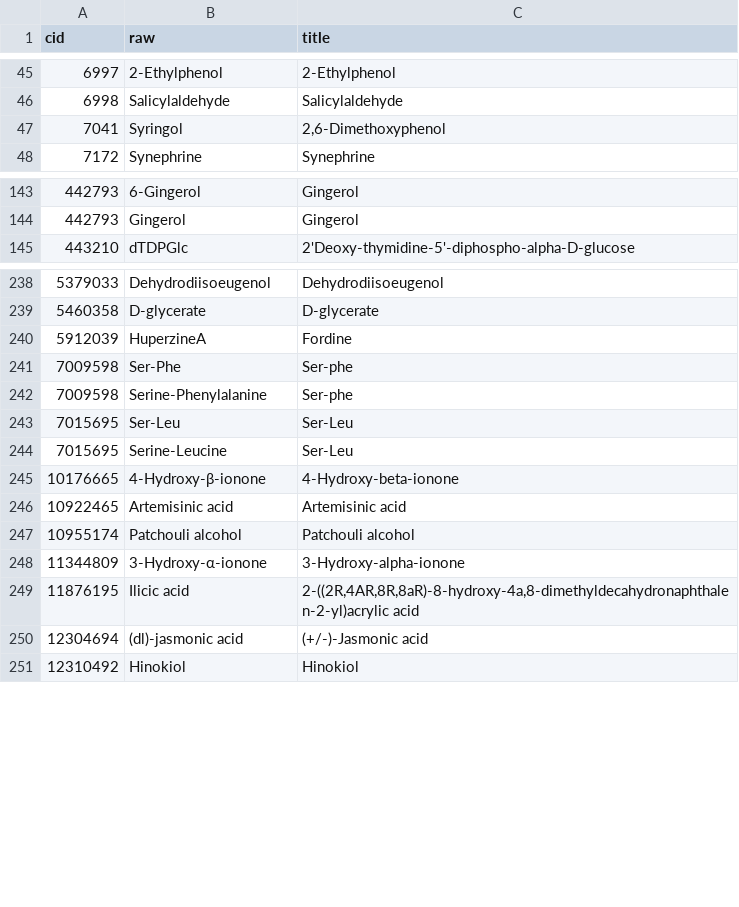
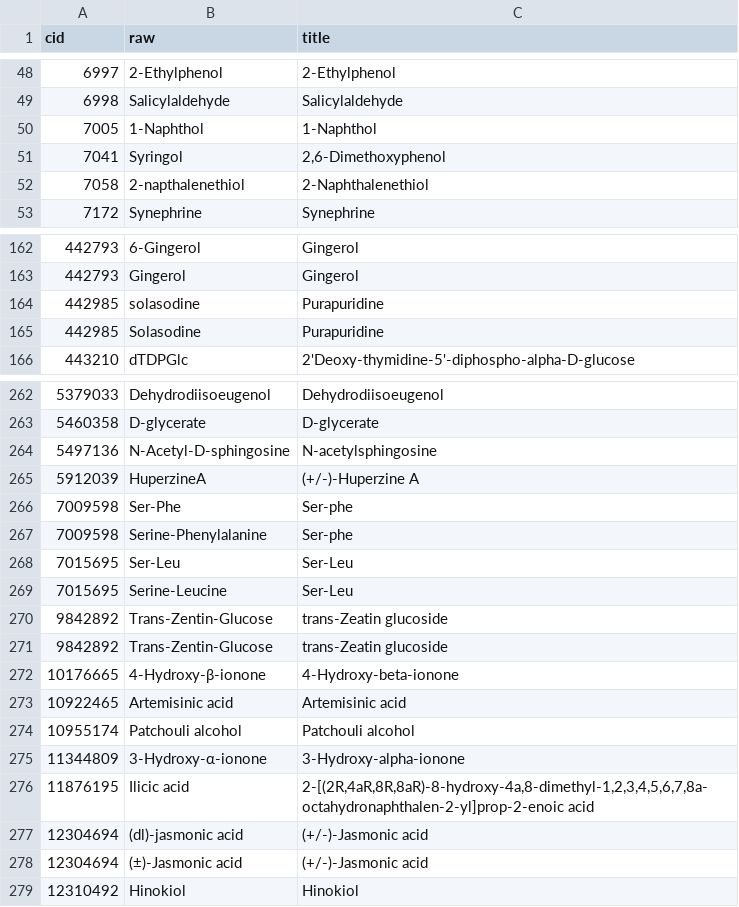
Before and after one commit to degnbol/GASP, a TSV file: data/reactions/rawAcceptor_cid_title.tsv, drawn as a sheet; only a part is shown, gaps mark what is left out; the diff covers the shown part only.

```diff
--- a/data/reactions/rawAcceptor_cid_title.tsv
+++ b/data/reactions/rawAcceptor_cid_title.tsv
@@ -46,3 +49,5 @@ cid	raw	title
 6998	Salicylaldehyde	Salicylaldehyde
+7005	1-Naphthol	1-Naphthol
 7041	Syringol	2,6-Dimethoxyphenol
+7058	2-napthalenethiol	2-Naphthalenethiol
 7172	Synephrine	Synephrine
@@ -144,2 +163,4 @@ cid	raw	title
 442793	Gingerol	Gingerol
+442985	solasodine	Purapuridine
+442985	Solasodine	Purapuridine
 443210	dTDPGlc	2'Deoxy-thymidine-5'-diphospho-alpha-D-glucose
@@ -239,3 +263,4 @@ cid	raw	title
 5460358	D-glycerate	D-glycerate
-5912039	HuperzineA	Fordine
+5497136	N-Acetyl-D-sphingosine	N-acetylsphingosine
+5912039	HuperzineA	(+/-)-Huperzine A
 7009598	Ser-Phe	Ser-phe
@@ -244,2 +269,4 @@ cid	raw	title
 7015695	Serine-Leucine	Ser-Leu
+9842892	Trans-Zentin-Glucose	trans-Zeatin glucoside
+9842892	Trans-Zentin-Glucose	trans-Zeatin glucoside
 10176665	4-Hydroxy-β-ionone	4-Hydroxy-beta-ionone
@@ -248,4 +275,5 @@ cid	raw	title
 11344809	3-Hydroxy-α-ionone	3-Hydroxy-alpha-ionone
-11876195	Ilicic acid	2-((2R,4AR,8R,8aR)-8-hydroxy-4a,8-dimethyldecahydronaphthalen-2-yl)acrylic acid
+11876195	Ilicic acid	2-[(2R,4aR,8R,8aR)-8-hydroxy-4a,8-dimethyl-1,2,3,4,5,6,7,8a-octahydronaphthalen-2-yl]prop-2-enoic acid
 12304694	(dl)-jasmonic acid	(+/-)-Jasmonic acid
+12304694	(±)-Jasmonic acid	(+/-)-Jasmonic acid
 12310492	Hinokiol	Hinokiol
```
Also changed, not shown: 24 added rows, 2 removed rows and 14 edited cells elsewhere in this file, data/reactions/rawAcceptor2cid.tsv, data/reactions/rawAcceptor2cid_manual.tsv, 14 other files.
